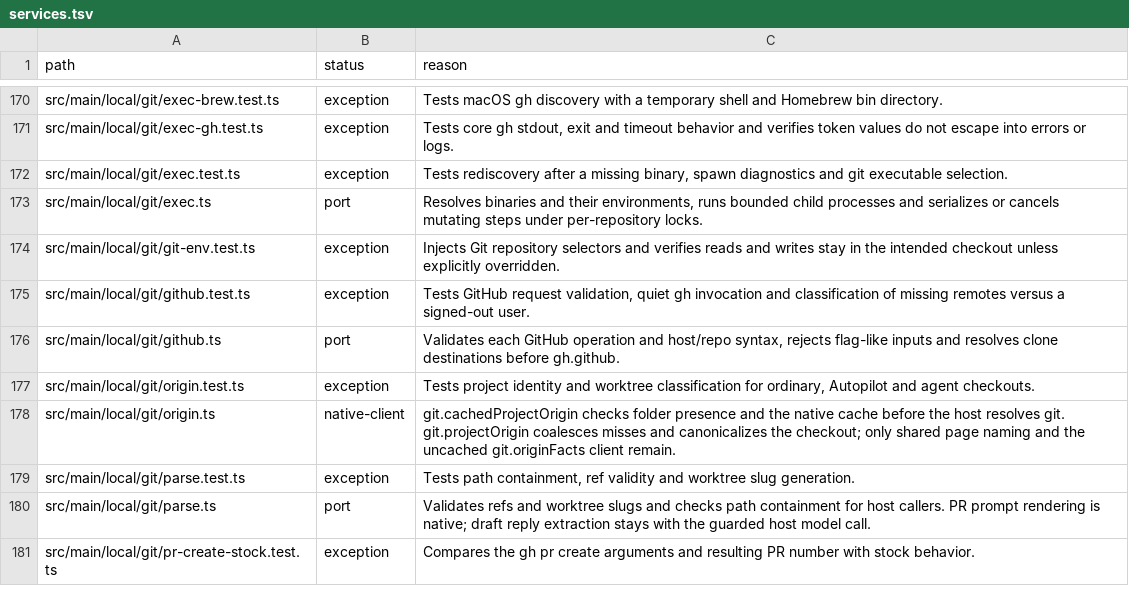
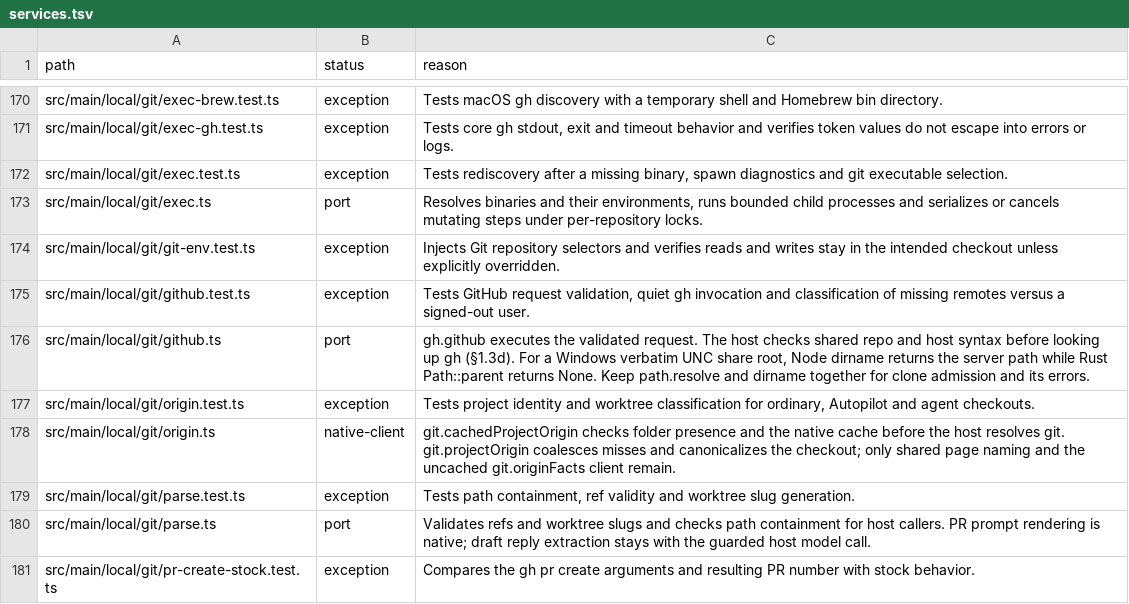
Before and after one commit to seuput-inc/ompdesk, a TSV file: docs/rust-inventory/services.tsv, drawn as a sheet; only a part is shown, gaps mark what is left out.

Commit message:
docs(native): record the Windows clone path boundary

```diff
--- a/docs/rust-inventory/services.tsv
+++ b/docs/rust-inventory/services.tsv
@@ -175,3 +175,3 @@ src/main/local/git/git-env.test.ts	exception	Injects Git repository selectors an
 src/main/local/git/github.test.ts	exception	Tests GitHub request validation, quiet gh invocation and classification of missing remotes versus a signed-out user.
-src/main/local/git/github.ts	port	Validates each GitHub operation and host/repo syntax, rejects flag-like inputs and resolves clone destinations before gh.github.
+src/main/local/git/github.ts	port	gh.github executes the validated request. The host checks shared repo and host syntax before looking up gh (§1.3d). For a Windows verbatim UNC share root, Node dirname returns the server path while Rust Path::parent returns None. Keep path.resolve and dirname together for clone admission and its errors.
 src/main/local/git/origin.test.ts	exception	Tests project identity and worktree classification for ordinary, Autopilot and agent checkouts.
```
